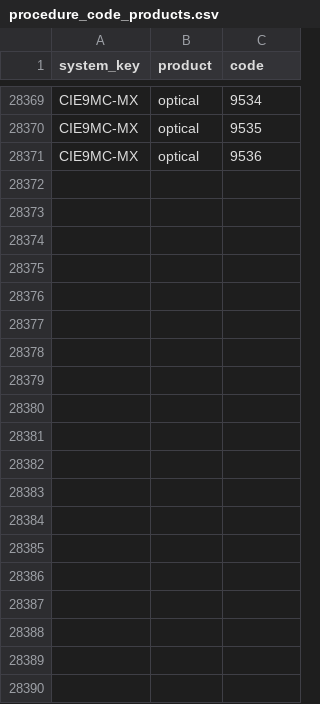
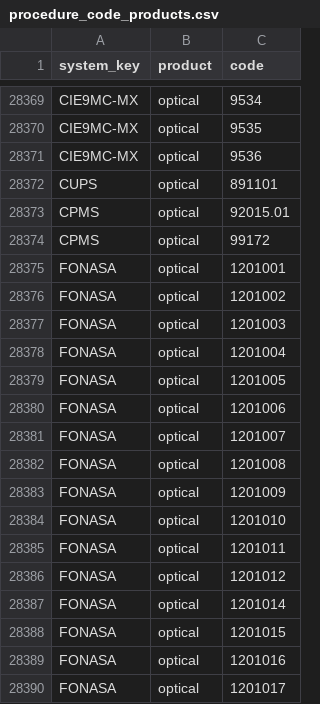
Before and after one commit to darvin2c/odentIA, a CSV file: packages/db/seeds/procedure_code_products.csv, drawn as a sheet; only a part is shown, gaps mark what is left out; the diff covers the shown part only; the diff names each change by its address in the sheet, - before the commit and + after, or states it on an @@ line.

```diff
--- a/packages/db/seeds/procedure_code_products.csv
+++ b/packages/db/seeds/procedure_code_products.csv
+row 28372: CUPS | optical | 891101
+row 28373: CPMS | optical | 92015.01
+row 28374: CPMS | optical | 99172
+row 28375: FONASA | optical | 1201001
+row 28376: FONASA | optical | 1201002
+row 28377: FONASA | optical | 1201003
+row 28378: FONASA | optical | 1201004
+row 28379: FONASA | optical | 1201005
+row 28380: FONASA | optical | 1201006
+row 28381: FONASA | optical | 1201007
+row 28382: FONASA | optical | 1201008
+row 28383: FONASA | optical | 1201009
+row 28384: FONASA | optical | 1201010
+row 28385: FONASA | optical | 1201011
+row 28386: FONASA | optical | 1201012
+row 28387: FONASA | optical | 1201014
+row 28388: FONASA | optical | 1201015
+row 28389: FONASA | optical | 1201016
+row 28390: FONASA | optical | 1201017
```
Also changed, not shown: 23 added rows elsewhere in this file, packages/db/seeds/biblioteca_optica_codigos.csv, 20 other files.
